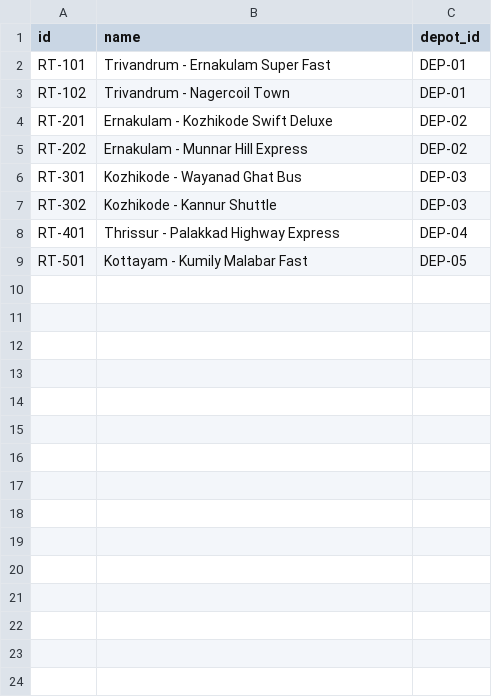
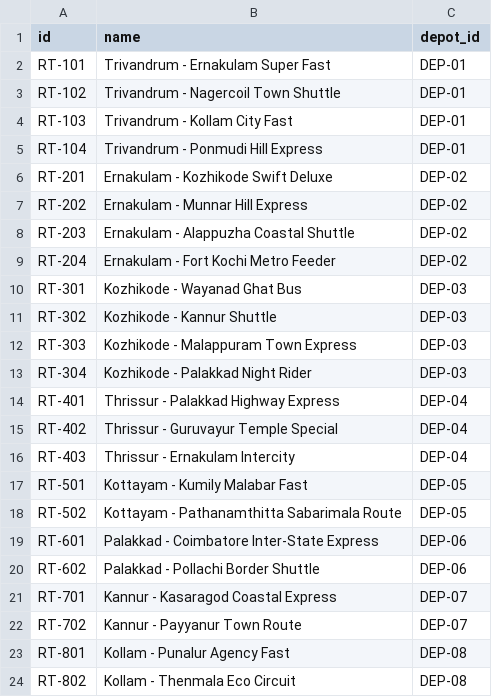
Before and after one commit to febin-04/yathra_care, a CSV file: data/routes.csv, drawn as a sheet.

Commit message:
Add Depot ID selection to authority verification modal and expand bus routes connected by depot_id

```diff
--- a/data/routes.csv
+++ b/data/routes.csv
@@ -2,8 +2,23 @@ id,name,depot_id
 RT-101,Trivandrum - Ernakulam Super Fast,DEP-01
-RT-102,Trivandrum - Nagercoil Town,DEP-01
+RT-102,Trivandrum - Nagercoil Town Shuttle,DEP-01
+RT-103,Trivandrum - Kollam City Fast,DEP-01
+RT-104,Trivandrum - Ponmudi Hill Express,DEP-01
 RT-201,Ernakulam - Kozhikode Swift Deluxe,DEP-02
 RT-202,Ernakulam - Munnar Hill Express,DEP-02
+RT-203,Ernakulam - Alappuzha Coastal Shuttle,DEP-02
+RT-204,Ernakulam - Fort Kochi Metro Feeder,DEP-02
 RT-301,Kozhikode - Wayanad Ghat Bus,DEP-03
 RT-302,Kozhikode - Kannur Shuttle,DEP-03
+RT-303,Kozhikode - Malappuram Town Express,DEP-03
+RT-304,Kozhikode - Palakkad Night Rider,DEP-03
 RT-401,Thrissur - Palakkad Highway Express,DEP-04
+RT-402,Thrissur - Guruvayur Temple Special,DEP-04
+RT-403,Thrissur - Ernakulam Intercity,DEP-04
 RT-501,Kottayam - Kumily Malabar Fast,DEP-05
+RT-502,Kottayam - Pathanamthitta Sabarimala Route,DEP-05
+RT-601,Palakkad - Coimbatore Inter-State Express,DEP-06
+RT-602,Palakkad - Pollachi Border Shuttle,DEP-06
+RT-701,Kannur - Kasaragod Coastal Express,DEP-07
+RT-702,Kannur - Payyanur Town Route,DEP-07
+RT-801,Kollam - Punalur Agency Fast,DEP-08
+RT-802,Kollam - Thenmala Eco Circuit,DEP-08
```
Also changed, not shown: data/complaints.csv, data/depots.csv, 3 other files.
